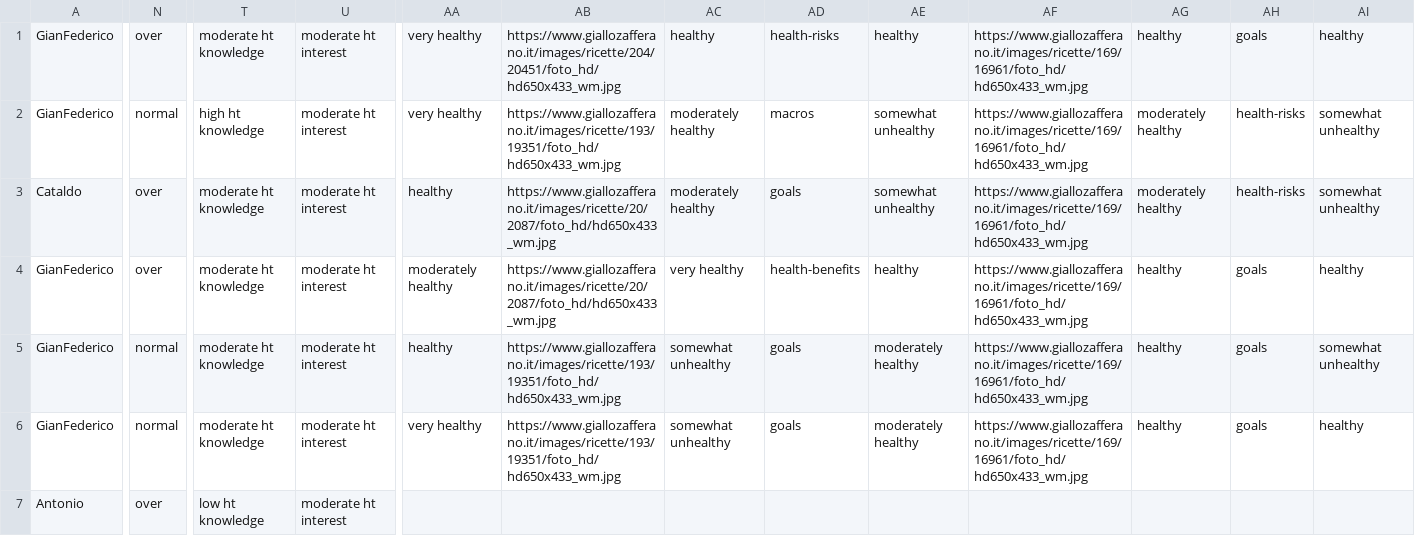
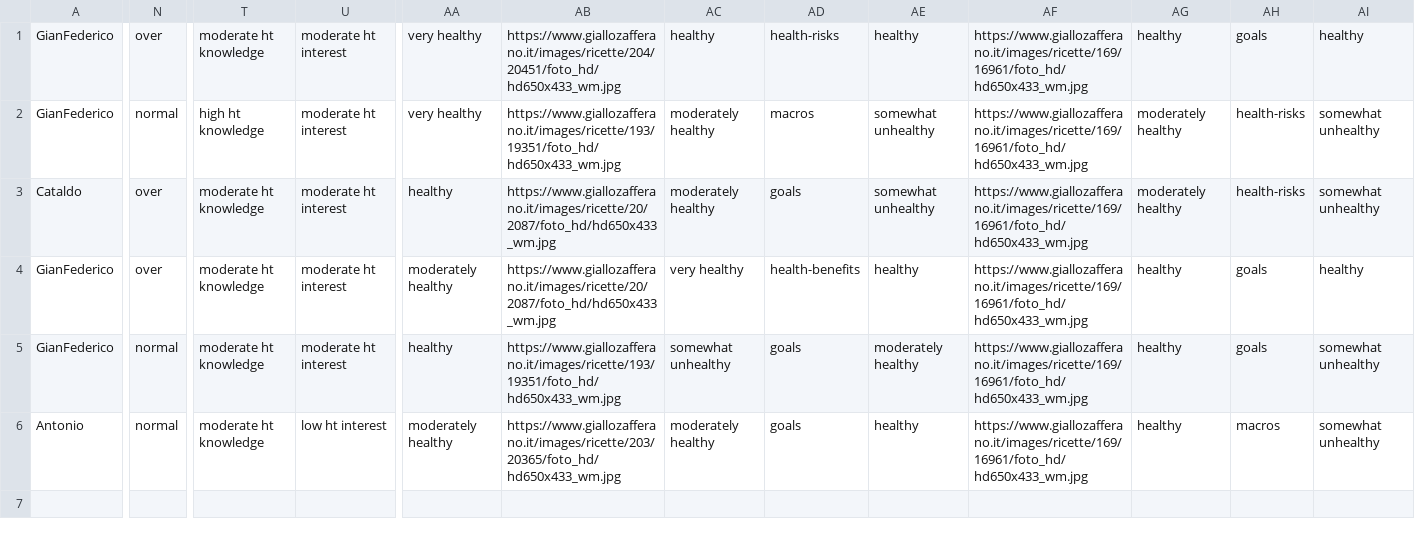
Before and after one commit to GianFederico/FoodRecSysBot, a CSV file: replies.csv, drawn as a sheet; only a part is shown, gaps mark what is left out; removed rows and columns are numbered as before the commit, all else as after; rows hold the shown columns only; the diff covers the shown part only; the diff names each change by its address in the sheet, - before the commit and + after, or states it on an @@ line.

```diff
--- a/replies.csv
+++ b/replies.csv
-row 6: GianFederico | normal | moderate ht knowledge | moderate ht interest | very healthy | https://www.giallozafferano.it/images/ricette/193/19351/foto_hd/hd650x433_wm.jpg | somewhat unhealthy | goals | moderately healthy | https://www.giallozafferano.it/images/ricette/169/16961/foto_hd/hd650x433_wm.jpg | healthy | goals | healthy
-N6: over
+N6: normal
-T6: low ht knowledge
+T6: moderate ht knowledge
-U6: moderate ht interest
+U6: low ht interest
-AA6: (empty)
+AA6: moderately healthy
-AB6: (empty)
+AB6: https://www.giallozafferano.it/images/ricette/203/20365/foto_hd/hd650x433_wm.jpg
-AC6: (empty)
+AC6: moderately healthy
-AD6: (empty)
+AD6: goals
-AE6: (empty)
+AE6: healthy
-AF6: (empty)
+AF6: https://www.giallozafferano.it/images/ricette/169/16961/foto_hd/hd650x433_wm.jpg
-AG6: (empty)
+AG6: healthy
-AH6: (empty)
+AH6: macros
-AI6: (empty)
+AI6: somewhat unhealthy
```
Also changed, not shown: 12 edited cells elsewhere in this file, 1 other file.
